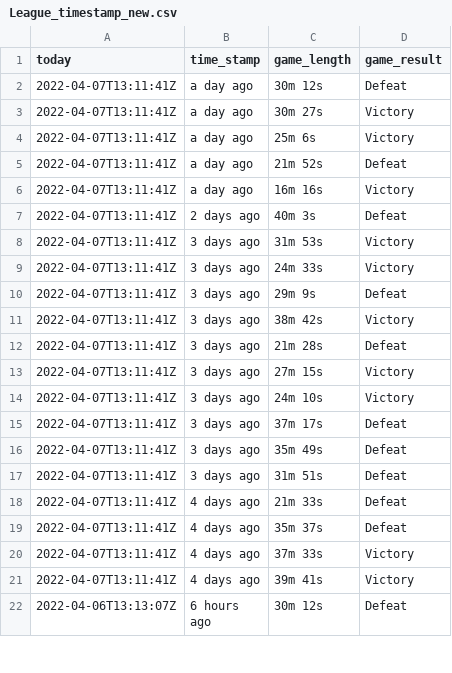
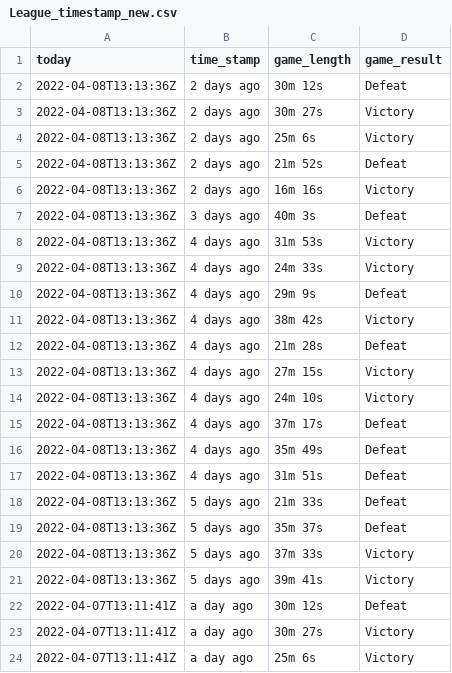
Before and after one commit to huyvuong/scrape-automation, a CSV file: League_timestamp_new.csv, drawn as a sheet; only a part is shown; the shorter side is filled out with more unchanged rows; the diff names each change by its address in the sheet, - before the commit and + after, or states it on an @@ line.

```diff
--- a/League_timestamp_new.csv
+++ b/League_timestamp_new.csv
+row 2: 2022-04-08T13:13:36Z | 2 days ago | 30m 12s | Defeat
+row 3: 2022-04-08T13:13:36Z | 2 days ago | 30m 27s | Victory
+row 4: 2022-04-08T13:13:36Z | 2 days ago | 25m 6s | Victory
+row 5: 2022-04-08T13:13:36Z | 2 days ago | 21m 52s | Defeat
+row 6: 2022-04-08T13:13:36Z | 2 days ago | 16m 16s | Victory
+row 7: 2022-04-08T13:13:36Z | 3 days ago | 40m 3s | Defeat
+row 8: 2022-04-08T13:13:36Z | 4 days ago | 31m 53s | Victory
+row 9: 2022-04-08T13:13:36Z | 4 days ago | 24m 33s | Victory
+row 10: 2022-04-08T13:13:36Z | 4 days ago | 29m 9s | Defeat
+row 11: 2022-04-08T13:13:36Z | 4 days ago | 38m 42s | Victory
+row 12: 2022-04-08T13:13:36Z | 4 days ago | 21m 28s | Defeat
+row 13: 2022-04-08T13:13:36Z | 4 days ago | 27m 15s | Victory
+row 14: 2022-04-08T13:13:36Z | 4 days ago | 24m 10s | Victory
+row 15: 2022-04-08T13:13:36Z | 4 days ago | 37m 17s | Defeat
+row 16: 2022-04-08T13:13:36Z | 4 days ago | 35m 49s | Defeat
+row 17: 2022-04-08T13:13:36Z | 4 days ago | 31m 51s | Defeat
+row 18: 2022-04-08T13:13:36Z | 5 days ago | 21m 33s | Defeat
+row 19: 2022-04-08T13:13:36Z | 5 days ago | 35m 37s | Defeat
+row 20: 2022-04-08T13:13:36Z | 5 days ago | 37m 33s | Victory
+row 21: 2022-04-08T13:13:36Z | 5 days ago | 39m 41s | Victory
```
Also changed, not shown: League_cumulative.csv.
